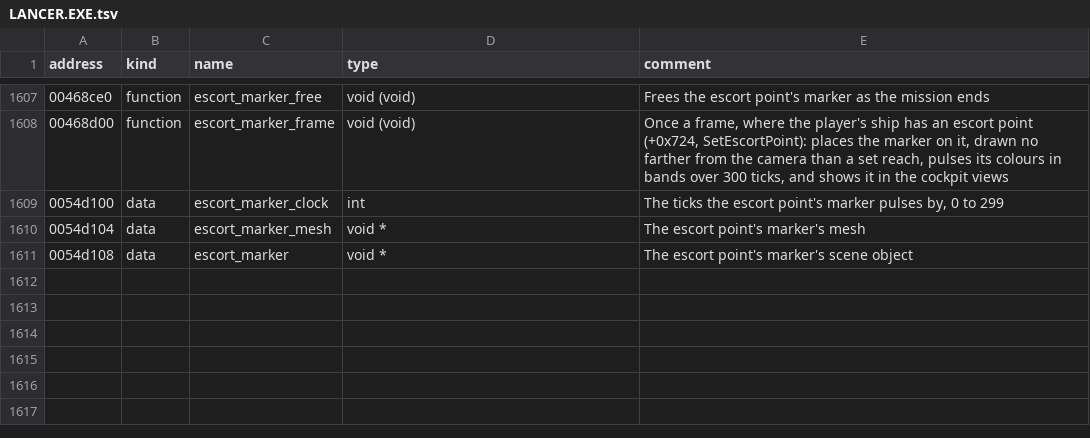
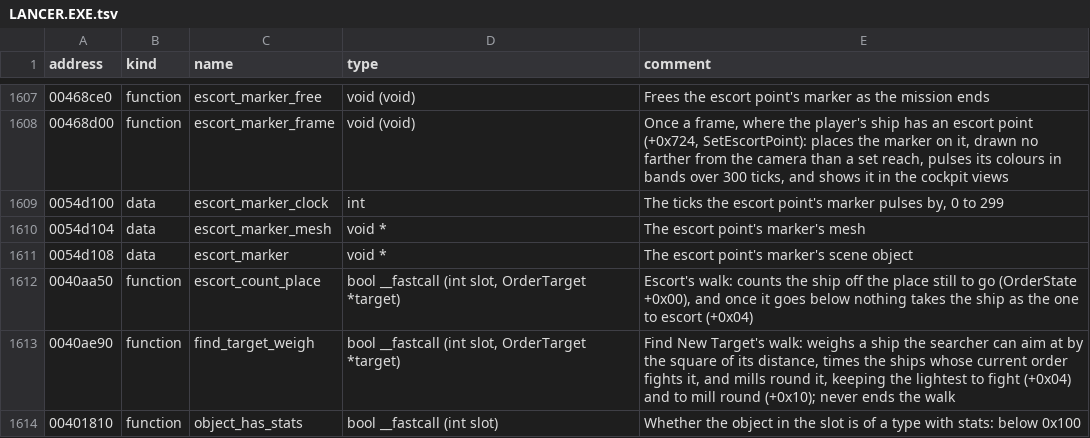
Before and after one commit to vdmkenny/openreliant, a TSV file: ghidra/names/LANCER.EXE.tsv, drawn as a sheet; only a part is shown, gaps mark what is left out; the diff names each change by its address in the sheet, - before the commit and + after, or states it on an @@ line.

Commit message:
feat: Find New Target, Escort and Mill (#315)
At the convoy mission 1's script sends its fighters after their enemies
with Find New Target and its wingmen after the convoy with Escort, 21 and
11 times. Neither ran, so the ships it gave them to held their last
orders.

Find New Target walks the ships its target names and weighs each by its
distance and by how many already fight it or mill round it, then pushes
Fight at the lightest it may fight, or Mill round the least crowded;
Mill circles its target for 500 ticks. Escort takes its ship from the
group by the order's place and follows it, matching its speed. The ship
field the radio's menu sets aside a target in is named along the way.

Left for later: the Torpedo order Find New Target pushes for a torpedo
(#30), and a discount for the player's ship the game seems to mean but
never applies (#314).

```diff
--- a/ghidra/names/LANCER.EXE.tsv
+++ b/ghidra/names/LANCER.EXE.tsv
+row 1612: 0040aa50 | function | escort_count_place | bool __fastcall (int slot, OrderTarget *target) | Escort's walk: counts the ship off the place still to go (OrderState +0x00), and once it goes below nothing takes the ship as the one to escort (+0x04)
+row 1613: 0040ae90 | function | find_target_weigh | bool __fastcall (int slot, OrderTarget *target) | Find New Target's walk: weighs a ship the searcher can aim at by the square of its distance, times the ships whose current order fights it, and mills round it, keeping the lightest to fight (+0x04) and to mill round (+0x10); never ends the walk
+row 1614: 00401810 | function | object_has_stats | bool __fastcall (int slot) | Whether the object in the slot is of a type with stats: below 0x100
```
Also changed, not shown: 6 other files.
